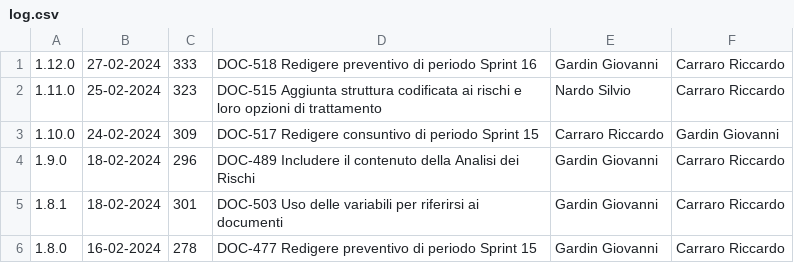
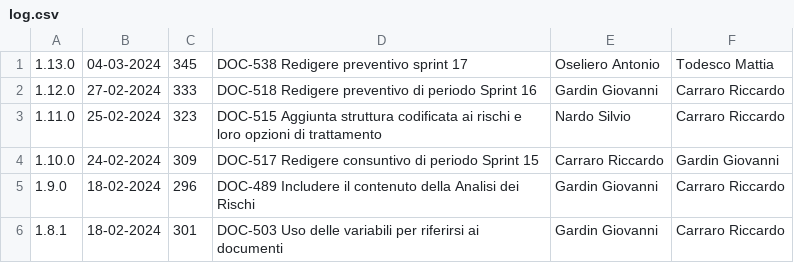
Before and after one commit to Error-418-SWE/Documenti, a CSV file: 3 - PB/Documentazione esterna/Piano di Progetto/log.csv, drawn as a sheet; only a part is shown; the shorter side is filled out with more unchanged rows.

```diff
--- a/3 - PB/Documentazione esterna/Piano di Progetto/log.csv
+++ b/3 - PB/Documentazione esterna/Piano di Progetto/log.csv
@@ -1 +1,2 @@
+1.13.0,04-03-2024,345,DOC-538 Redigere preventivo sprint 17,Oseliero Antonio,Todesco Mattia
 1.12.0,27-02-2024,333,DOC-518 Redigere preventivo di periodo Sprint 16,Gardin Giovanni,Carraro Riccardo
```
